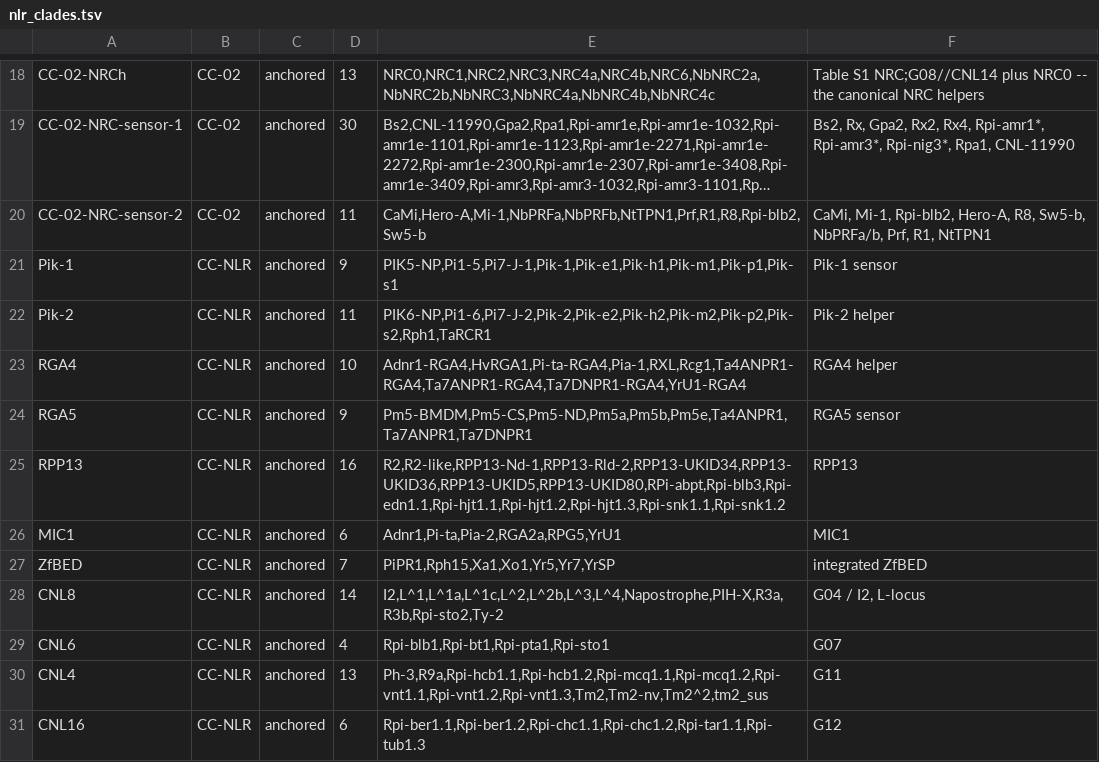
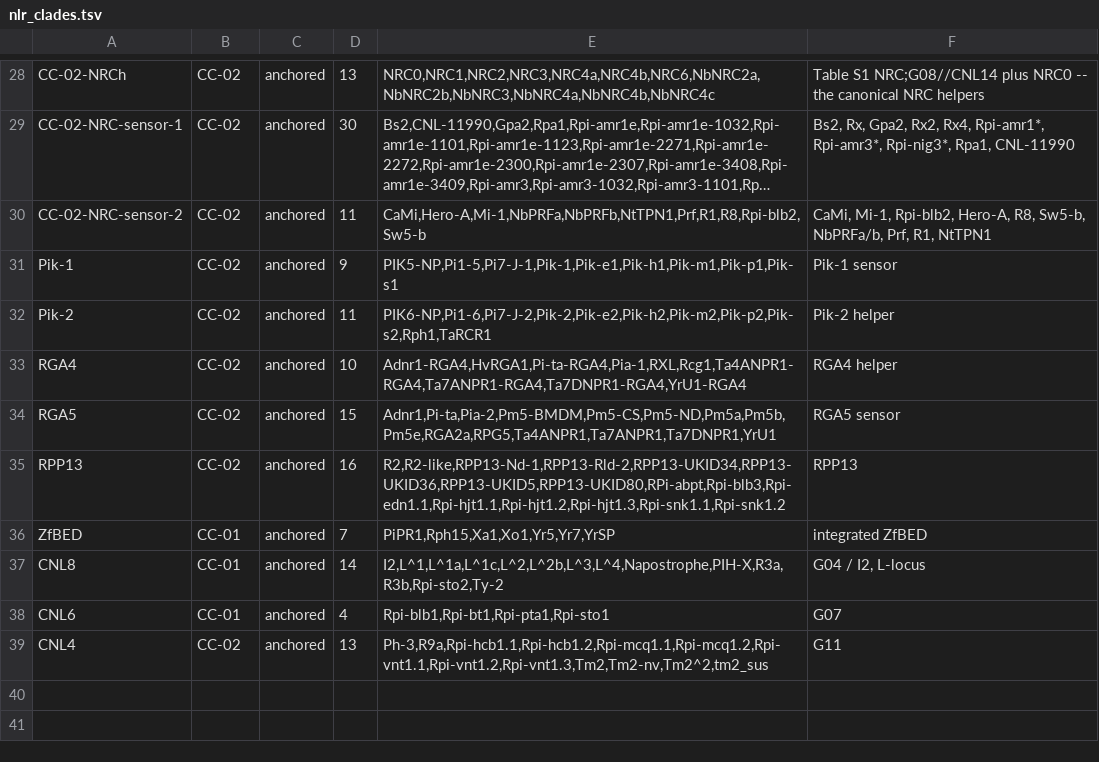
Before and after one commit to JKourelis/NLRtracker, a TSV file: module/nlr_clades.tsv, drawn as a sheet; only a part is shown, gaps mark what is left out; long unchanged cells end in …; removed rows and columns are numbered as before the commit, all else as after; the diff covers the shown part only; the diff names each change by its address in the sheet, - before the commit and + after, or states it on an @@ line.

```diff
--- a/module/nlr_clades.tsv
+++ b/module/nlr_clades.tsv
-B31:B35: CC-NLR
+B31:B35: CC-02
-D34: 9
+D34: 15
-E34: Pm5-BMDM,Pm5-CS,Pm5-ND,Pm5a,Pm5b,Pm5e,Ta4ANPR1,Ta7ANPR1,Ta7DNPR1
+E34: Adnr1,Pi-ta,Pia-2,Pm5-BMDM,Pm5-CS,Pm5-ND,Pm5a,Pm5b,Pm5e,RGA2a,RPG5,Ta4ANPR1,Ta7ANPR1,Ta7DNPR1,YrU1
-row 26: MIC1 | CC-NLR | anchored | 6 | Adnr1,Pi-ta,Pia-2,RGA2a,RPG5,YrU1 | MIC1
-B36:B38: CC-NLR
+B36:B38: CC-01
-B39: CC-NLR
+B39: CC-02
-row 31: CNL16 | CC-NLR | anchored | 6 | Rpi-ber1.1,Rpi-ber1.2,Rpi-chc1.1,Rpi-chc1.2,Rpi-tar1.1,Rpi-tub1.3 | G12
```
Also changed, not shown: 10 added rows and 11 edited cells elsewhere in this file, module/nlr_signatures.tsv, 20 other files.
